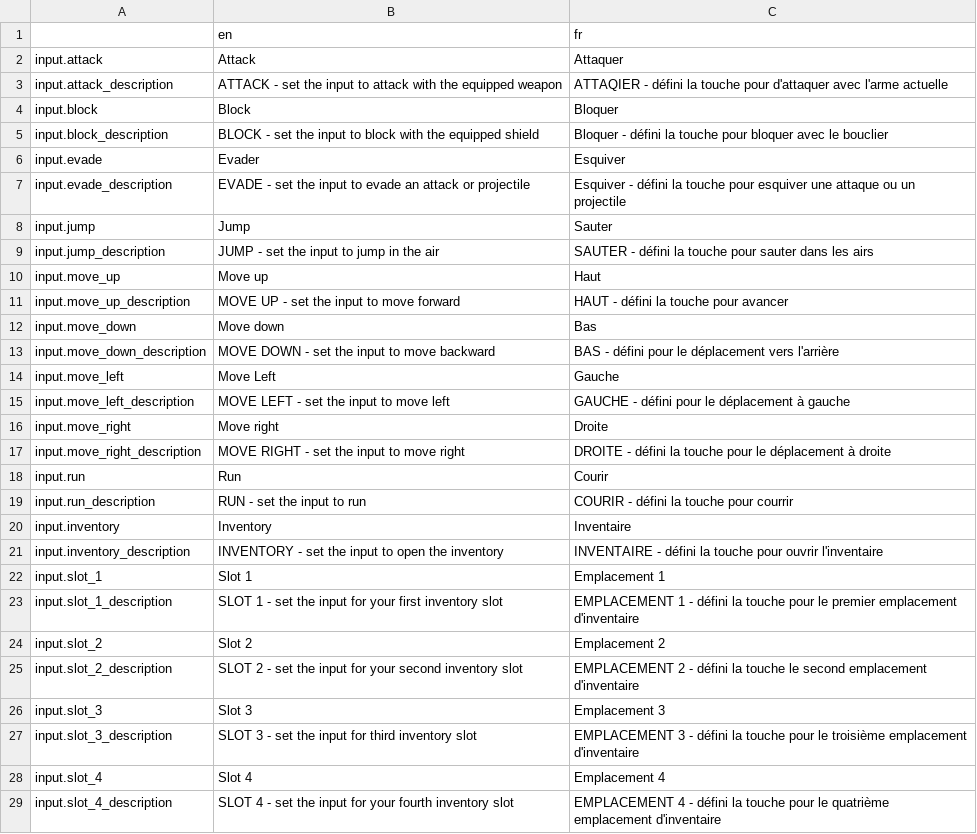
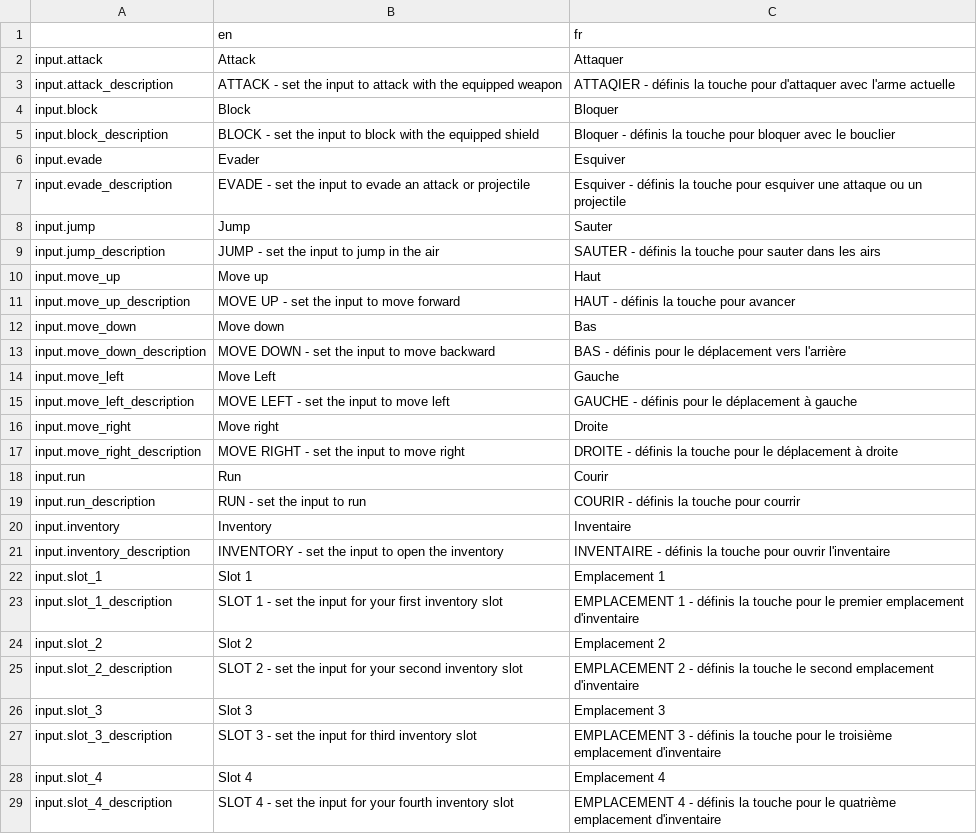
Before and after one commit to Levrault/margot-beatrice-adventure, a CSV file: i18n/input.csv, drawn as a sheet.

Commit message:
Fix input action

```diff
--- a/i18n/input.csv
+++ b/i18n/input.csv
@@ -2,28 +2,28 @@
 input.attack,"Attack","Attaquer"
-input.attack_description,"ATTACK - set the input to attack with the equipped weapon","ATTAQIER - défini la touche pour d'attaquer avec l'arme actuelle"
+input.attack_description,"ATTACK - set the input to attack with the equipped weapon","ATTAQIER - définis la touche pour d'attaquer avec l'arme actuelle"
 input.block,"Block","Bloquer"
-input.block_description,"BLOCK - set the input to block with the equipped shield","Bloquer - défini la touche pour bloquer avec le bouclier"
+input.block_description,"BLOCK - set the input to block with the equipped shield","Bloquer - définis la touche pour bloquer avec le bouclier"
 input.evade,"Evader","Esquiver"
-input.evade_description,"EVADE - set the input to evade an attack or projectile","Esquiver - défini la touche pour esquiver une attaque ou un projectile"
+input.evade_description,"EVADE - set the input to evade an attack or projectile","Esquiver - définis la touche pour esquiver une attaque ou un projectile"
 input.jump,"Jump","Sauter"
-input.jump_description,"JUMP - set the input to jump in the air","SAUTER - défini la touche pour sauter dans les airs"
+input.jump_description,"JUMP - set the input to jump in the air","SAUTER - définis la touche pour sauter dans les airs"
 input.move_up,"Move up","Haut"
-input.move_up_description,"MOVE UP - set the input to move forward","HAUT - défini la touche pour avancer"
+input.move_up_description,"MOVE UP - set the input to move forward","HAUT - définis la touche pour avancer"
 input.move_down,"Move down","Bas"
-input.move_down_description,"MOVE DOWN - set the input to move backward","BAS - défini pour le déplacement vers l'arrière"
+input.move_down_description,"MOVE DOWN - set the input to move backward","BAS - définis pour le déplacement vers l'arrière"
 input.move_left,"Move Left","Gauche"
-input.move_left_description,"MOVE LEFT - set the input to move left","GAUCHE - défini pour le déplacement à gauche"
+input.move_left_description,"MOVE LEFT - set the input to move left","GAUCHE - définis pour le déplacement à gauche"
 input.move_right,"Move right","Droite"
-input.move_right_description,"MOVE RIGHT - set the input to move right","DROITE - défini la touche pour le déplacement à droite"
+input.move_right_description,"MOVE RIGHT - set the input to move right","DROITE - définis la touche pour le déplacement à droite"
 input.run,"Run","Courir"
-input.run_description,"RUN - set the input to run","COURIR - défini la touche pour courrir"
+input.run_description,"RUN - set the input to run","COURIR - définis la touche pour courrir"
 input.inventory,"Inventory","Inventaire"
-input.inventory_description,"INVENTORY - set the input to open the inventory","INVENTAIRE - défini la touche pour ouvrir l'inventaire"
+input.inventory_description,"INVENTORY - set the input to open the inventory","INVENTAIRE - définis la touche pour ouvrir l'inventaire"
 input.slot_1,"Slot 1","Emplacement 1"
-input.slot_1_description,"SLOT 1 - set the input for your first inventory slot","EMPLACEMENT 1 - défini la touche pour le premier emplacement d'inventaire"
+input.slot_1_description,"SLOT 1 - set the input for your first inventory slot","EMPLACEMENT 1 - définis la touche pour le premier emplacement d'inventaire"
 input.slot_2,"Slot 2","Emplacement 2"
-input.slot_2_description,"SLOT 2 - set the input for your second inventory slot","EMPLACEMENT 2 - défini la touche le second emplacement d'inventaire"
+input.slot_2_description,"SLOT 2 - set the input for your second inventory slot","EMPLACEMENT 2 - définis la touche le second emplacement d'inventaire"
 input.slot_3,"Slot 3","Emplacement 3"
-input.slot_3_description,"SLOT 3 - set the input for third inventory slot","EMPLACEMENT 3 - défini la touche pour le troisième emplacement d'inventaire"
+input.slot_3_description,"SLOT 3 - set the input for third inventory slot","EMPLACEMENT 3 - définis la touche pour le troisième emplacement d'inventaire"
 input.slot_4,"Slot 4","Emplacement 4"
-input.slot_4_description,"SLOT 4 - set the input for your fourth inventory slot","EMPLACEMENT 4 - défini la touche pour le quatrième emplacement d'inventaire"
+input.slot_4_description,"SLOT 4 - set the input for your fourth inventory slot","EMPLACEMENT 4 - définis la touche pour le quatrième emplacement d'inventaire"
```
Also changed, not shown: i18n/audio.csv, 10 other files.
